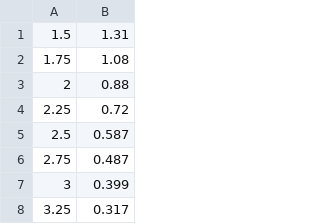
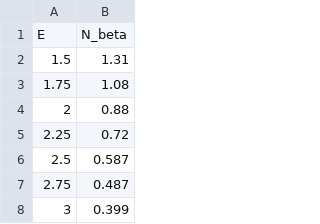
Before and after one commit to dehpour/Reactor-Antineutrino-Flux-Analysis, a CSV file: db/ILL_1981_235U.csv (was db/1981Schreckenbach_N_beta_E_235U.csv), drawn as a sheet; only a part is shown; the shorter side is filled out with more unchanged rows; the diff names each change by its address in the sheet, - before the commit and + after, or states it on an @@ line.

```diff
--- a/db/1981Schreckenbach_N_beta_E_235U.csv
+++ b/db/ILL_1981_235U.csv
+row 1: E | N_beta
```
Also changed, not shown: db/ILL_1982_235U.csv, db/KI_2021_235U.csv, 19 other files.
